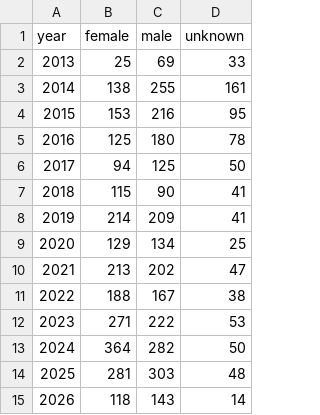
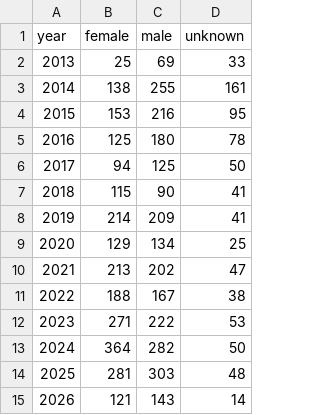
Before and after one commit to Just-Helpful/preventable-deaths-scraper, a CSV file: src/analyse/counts/data/gender/gender-years.csv, drawn as a sheet.

```diff
--- a/src/analyse/counts/data/gender/gender-years.csv
+++ b/src/analyse/counts/data/gender/gender-years.csv
@@ -14,2 +14,2 @@ year,female,male,unknown
 2025,281,303,48
-2026,118,143,14
+2026,121,143,14
```
Also changed, not shown: src/analyse/counts/data/area/area-counts.csv, src/analyse/counts/data/area/area-years.csv, 17 other files.
